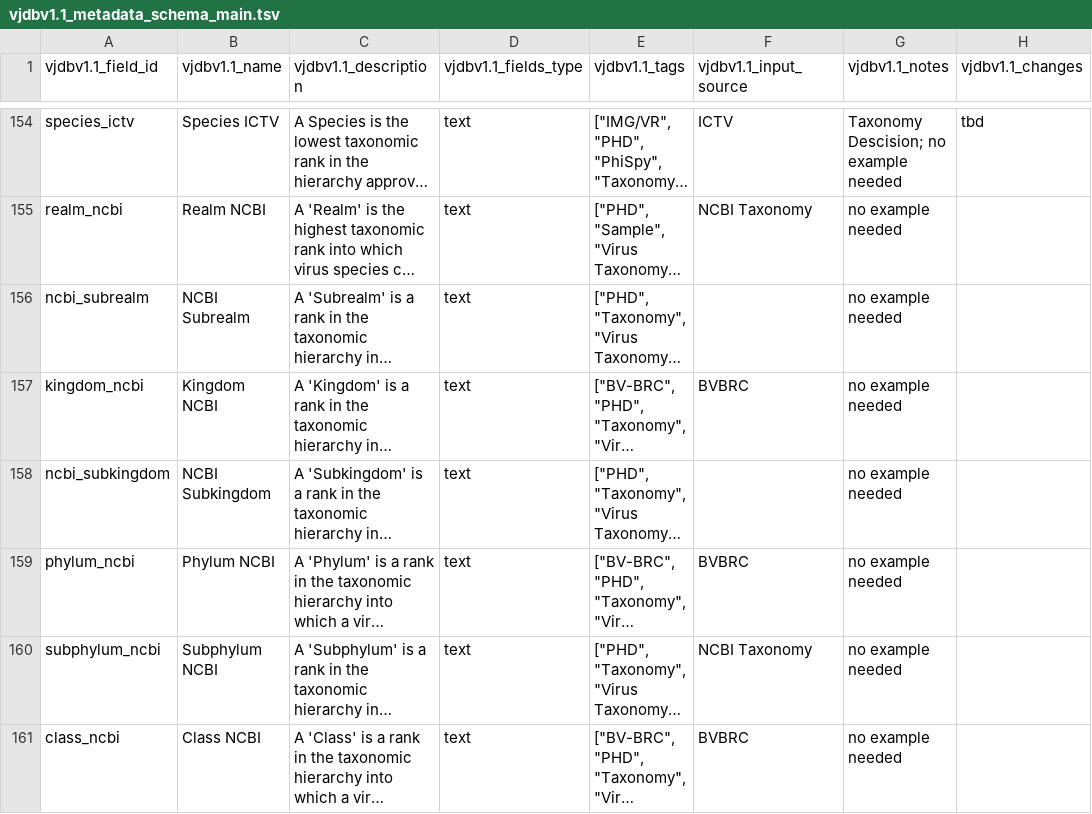
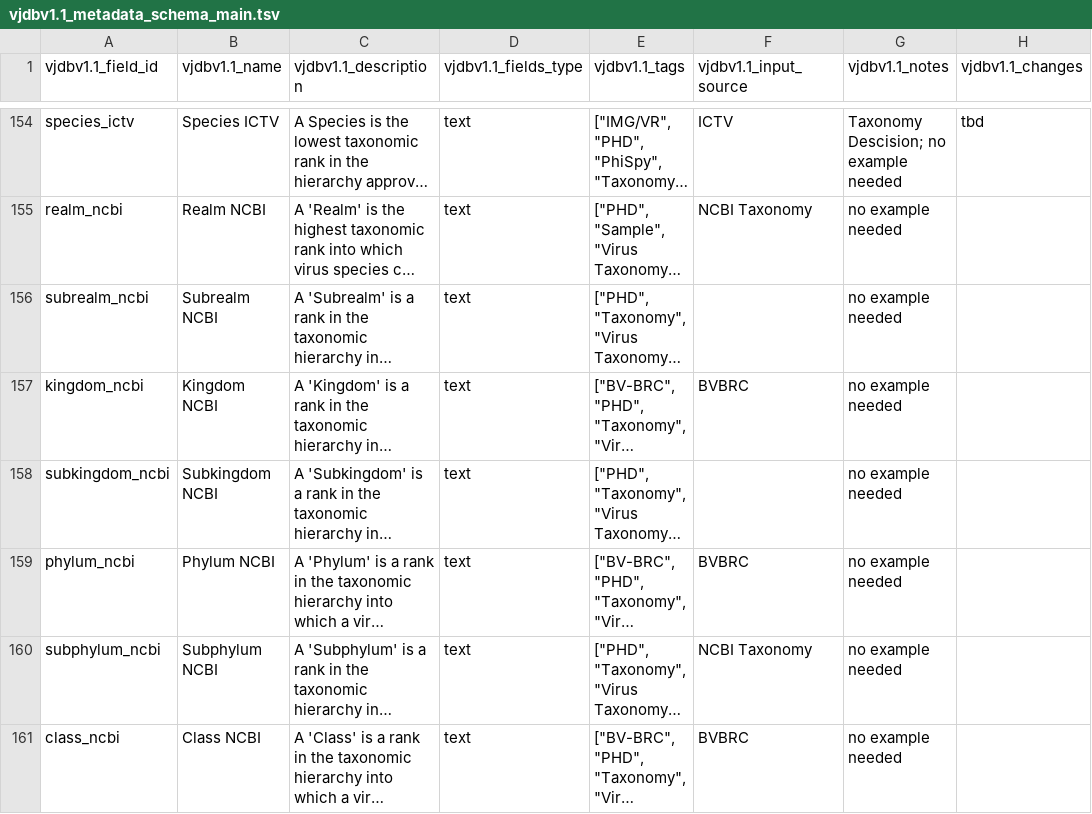
Before and after one commit to VirJenDB/virjendb_metadata, a TSV file: raw_files/vjdbv1.1_metadata_schema_main.tsv, drawn as a sheet; only a part is shown, gaps mark what is left out; long unchanged cells end in …; the diff covers the shown part only; the diff names each change by its address in the sheet, - before the commit and + after, or states it on an @@ line.

```diff
--- a/raw_files/vjdbv1.1_metadata_schema_main.tsv
+++ b/raw_files/vjdbv1.1_metadata_schema_main.tsv
-A156 (vjdbv1.1_field_id): ncbi_subrealm
+A156 (vjdbv1.1_field_id): subrealm_ncbi
-B156 (vjdbv1.1_name): NCBI Subrealm
+B156 (vjdbv1.1_name): Subrealm NCBI
-A158 (vjdbv1.1_field_id): ncbi_subkingdom
+A158 (vjdbv1.1_field_id): subkingdom_ncbi
-B158 (vjdbv1.1_name): NCBI Subkingdom
+B158 (vjdbv1.1_name): Subkingdom NCBI
```
Also changed, not shown: 3 edited cells elsewhere in this file, raw_files/DB_Scheme.tsv, raw_files/Frontend.tsv, 3 other files.
